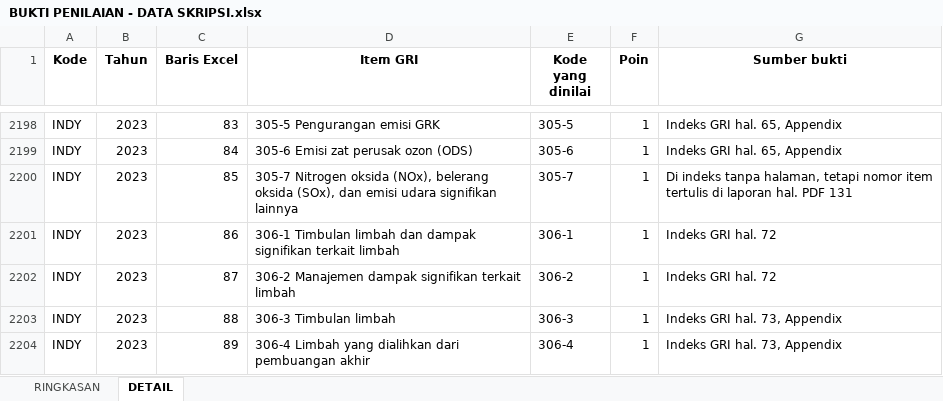
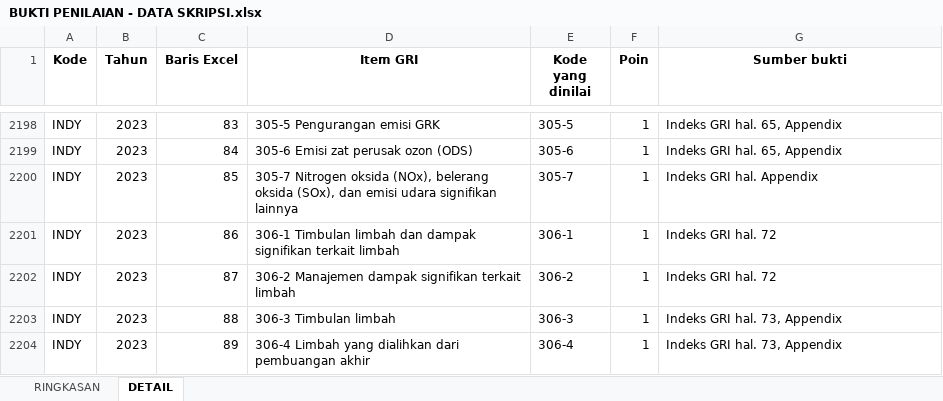
Before and after one commit to MikaelSilvano/ESG, an Excel workbook: hasil/BUKTI PENILAIAN - DATA SKRIPSI.xlsx, sheet DETAIL, drawn as a sheet; only a part is shown, gaps mark what is left out; values as stored, in another font and other column widths than the file's, no borders; the diff covers the shown part only; the diff names each change by its address in the sheet, - before the commit and + after, or states it on an @@ line.

```diff
--- a/hasil/BUKTI PENILAIAN - DATA SKRIPSI.xlsx (sheet DETAIL)
+++ b/hasil/BUKTI PENILAIAN - DATA SKRIPSI.xlsx (sheet DETAIL)
-G2200 (Sumber bukti): Di indeks tanpa halaman, tetapi nomor item tertulis di laporan hal. PDF 131
+G2200 (Sumber bukti): Indeks GRI hal. Appendix
```
Also changed, not shown: 50 edited cells and cell formats elsewhere in this sheet, sheet RINGKASAN, hasil/DATA SKRIPSI - HASIL.xlsx, 6 other files.
